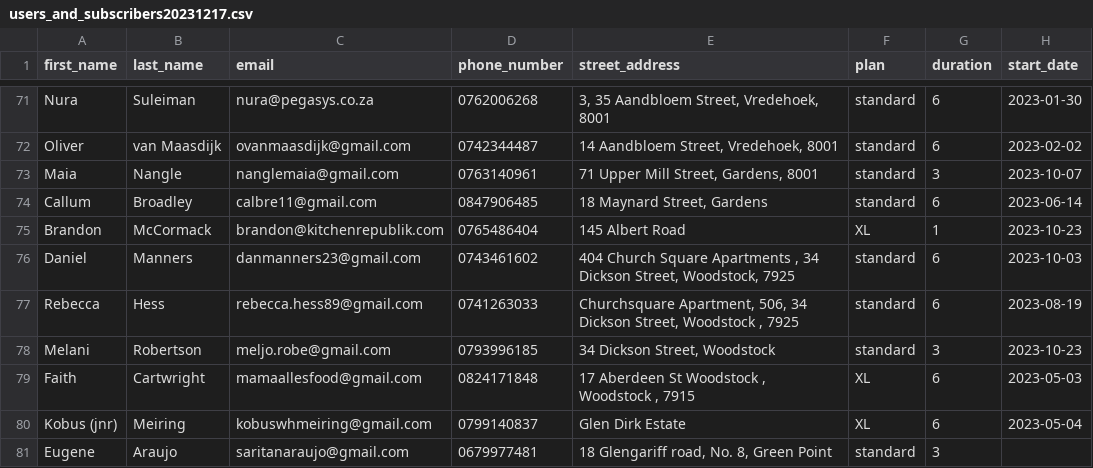
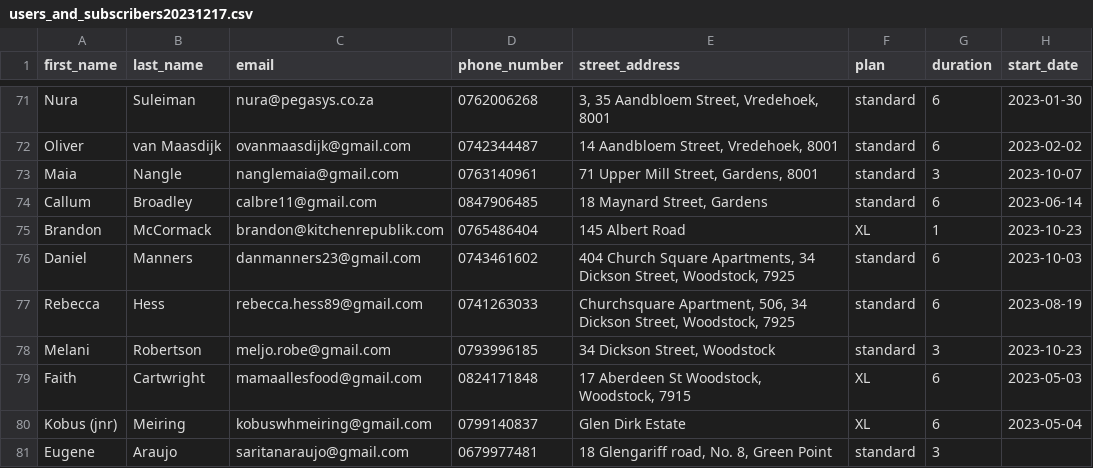
Before and after one commit to KIKMAKER/alfreds-gooi, a CSV file: db/users_and_subscribers20231217.csv, drawn as a sheet; only a part is shown, gaps mark what is left out; the diff covers the shown part only; the diff names each change by its address in the sheet, - before the commit and + after, or states it on an @@ line.

```diff
--- a/db/users_and_subscribers20231217.csv
+++ b/db/users_and_subscribers20231217.csv
-E76 (street_address): …Church Square Apartments , 34 Dickson…
+E76 (street_address): …Church Square Apartments, 34 Dickson…
-E77 (street_address): …Dickson Street, Woodstock , 7925
+E77 (street_address): …Dickson Street, Woodstock, 7925
-E79 (street_address): 17 Aberdeen St Woodstock , Woodstock , 7915
+E79 (street_address): 17 Aberdeen St Woodstock, Woodstock, 7915
```
Also changed, not shown: 25 edited cells elsewhere in this file.
